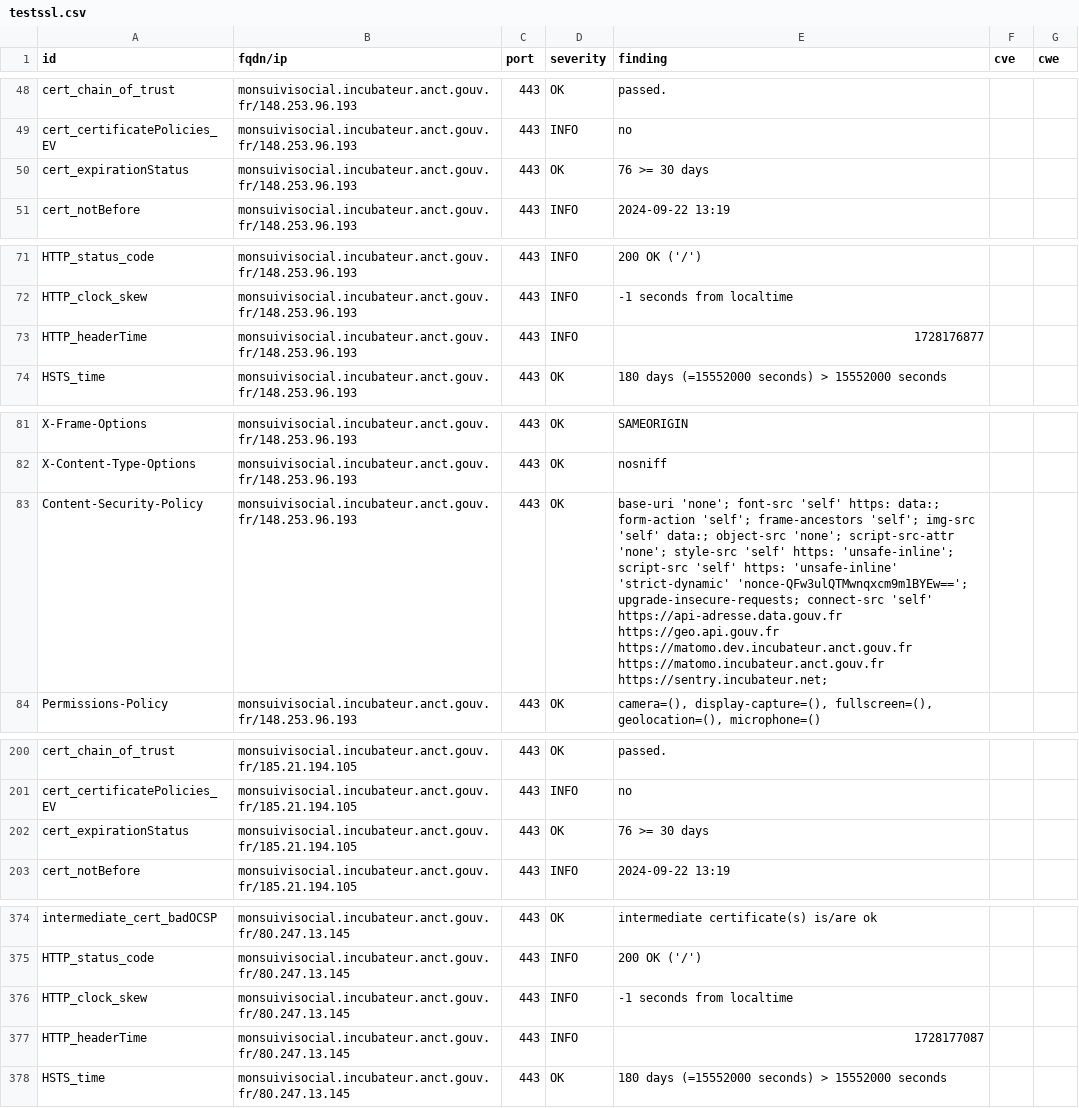
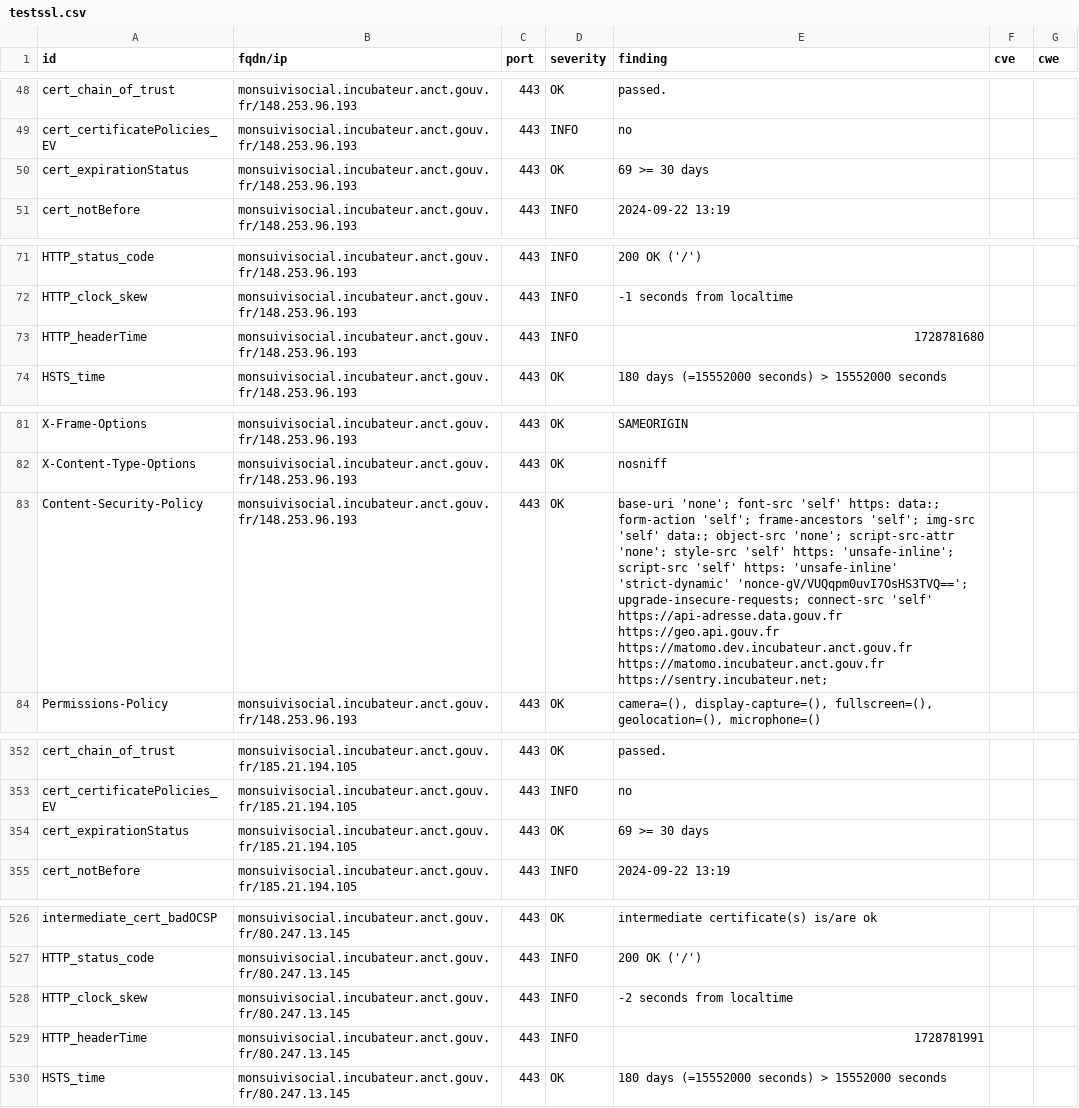
Before and after one commit to Inclusion-Numerique/dashlord, a CSV file: results/aHR0cHM6Ly9tb25zdWl2aXNvY2lhbC5pbmN1YmF0ZXVyLmFuY3QuZ291di5mcg==/testssl.csv, drawn as a sheet; only a part is shown, gaps mark what is left out; addresses are those after the commit; the diff covers the shown part only; the diff names each change by its address in the sheet, - before the commit and + after, or states it on an @@ line.

```diff
--- a/results/aHR0cHM6Ly9tb25zdWl2aXNvY2lhbC5pbmN1YmF0ZXVyLmFuY3QuZ291di5mcg==/testssl.csv
+++ b/results/aHR0cHM6Ly9tb25zdWl2aXNvY2lhbC5pbmN1YmF0ZXVyLmFuY3QuZ291di5mcg==/testssl.csv
-E50 (finding): 76 >= 30 days
+E50 (finding): 69 >= 30 days
-E73 (finding): 1728176877
+E73 (finding): 1728781680
-E83 (finding): …'unsafe-inline' 'strict-dynamic' 'nonce-QFw3ulQTMwnqxcm9m1BYEw=='; upgrade-insecure-requests; connect-src…
+E83 (finding): …'unsafe-inline' 'strict-dynamic' 'nonce-gV/VUQqpm0uvI7OsHS3TVQ=='; upgrade-insecure-requests; connect-src…
-E354 (finding): 76 >= 30 days
+E354 (finding): 69 >= 30 days
-E528 (finding): -1 seconds from localtime
+E528 (finding): -2 seconds from localtime
-E529 (finding): 1728177087
+E529 (finding): 1728781991
```
Also changed, not shown: 3 added rows, 3 removed rows, 149 moved rows and 4 edited cells elsewhere in this file, 12 other files.
